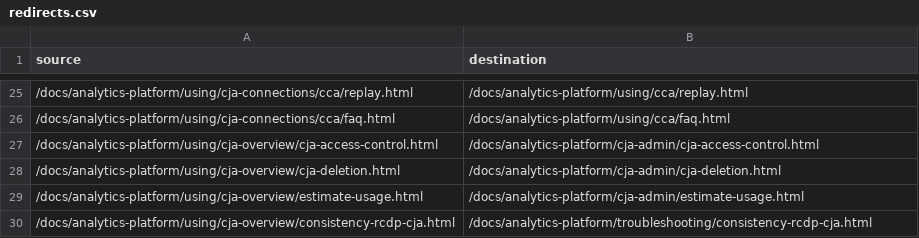
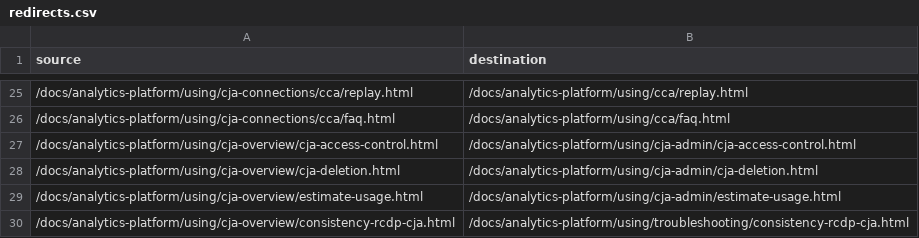
Before and after one commit to AdobeDocs/analytics-platform.zh-Hans, a CSV file: redirects.csv, drawn as a sheet; only a part is shown, gaps mark what is left out.

Commit message:
Sync non localizable files for core commit 822777ca733c8605ed47ef2b6f10363f190caed3

```diff
--- a/redirects.csv
+++ b/redirects.csv
@@ -26,5 +26,5 @@ source,destination
 /docs/analytics-platform/using/cja-connections/cca/faq.html,/docs/analytics-platform/using/cca/faq.html
-/docs/analytics-platform/using/cja-overview/cja-access-control.html,/docs/analytics-platform/cja-admin/cja-access-control.html
-/docs/analytics-platform/using/cja-overview/cja-deletion.html,/docs/analytics-platform/cja-admin/cja-deletion.html
-/docs/analytics-platform/using/cja-overview/estimate-usage.html,/docs/analytics-platform/cja-admin/estimate-usage.html
-/docs/analytics-platform/using/cja-overview/consistency-rcdp-cja.html,/docs/analytics-platform/troubleshooting/consistency-rcdp-cja.html
+/docs/analytics-platform/using/cja-overview/cja-access-control.html,/docs/analytics-platform/using/cja-admin/cja-access-control.html
+/docs/analytics-platform/using/cja-overview/cja-deletion.html,/docs/analytics-platform/using/cja-admin/cja-deletion.html
+/docs/analytics-platform/using/cja-overview/estimate-usage.html,/docs/analytics-platform/using/cja-admin/estimate-usage.html
+/docs/analytics-platform/using/cja-overview/consistency-rcdp-cja.html,/docs/analytics-platform/using/troubleshooting/consistency-rcdp-cja.html
```
